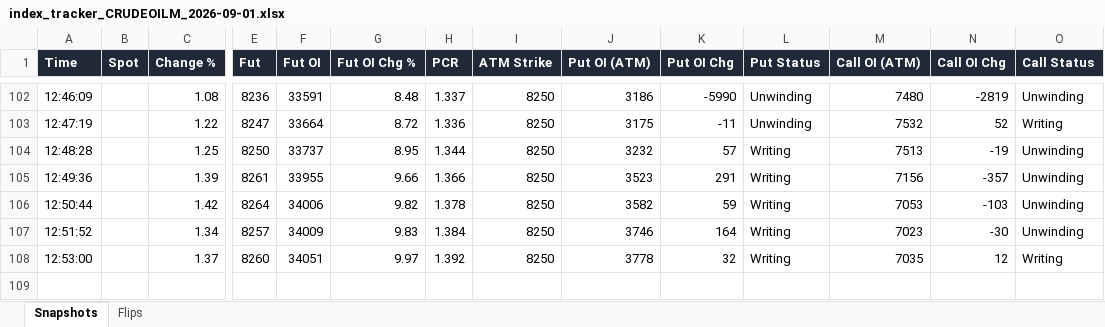
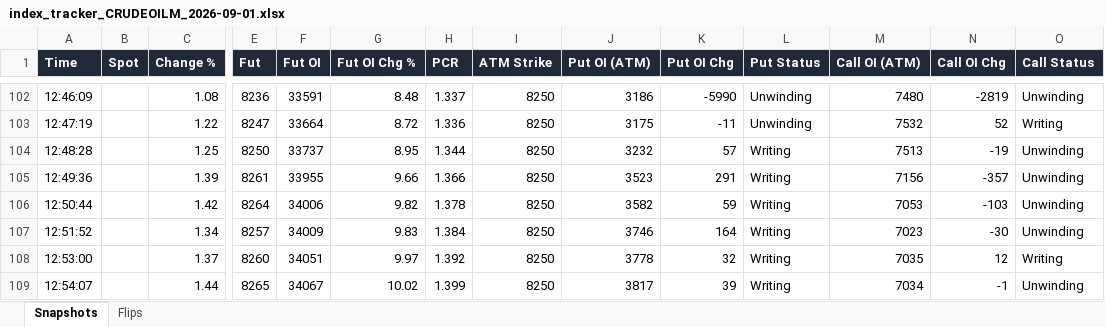
Before and after one commit to dhanunjaya-kd/fo-radar, an Excel workbook: backend/signal_logs/2026-09-01/index_tracker_CRUDEOILM_2026-09-01.xlsx, sheet Snapshots, drawn as a sheet; only a part is shown, gaps mark what is left out; values as stored, in another font and other column widths than the file's, no borders; rows hold the shown columns only; the diff names each change by its address in the sheet, - before the commit and + after, or states it on an @@ line.

```diff
--- a/backend/signal_logs/2026-09-01/index_tracker_CRUDEOILM_2026-09-01.xlsx (sheet Snapshots)
+++ b/backend/signal_logs/2026-09-01/index_tracker_CRUDEOILM_2026-09-01.xlsx (sheet Snapshots)
+row 109: 12:54:07 |  | 1.44 | 8265 | 34067 | 10.02 | 1.399 | 8250 | 3817 | 39 | Writing | 7034 | -1 | Unwinding
```
Also changed, not shown: backend/signal_logs/2026-09-01/index_tracker_BANKNIFTY_2026-09-01.xlsx, backend/signal_logs/2026-09-01/index_tracker_CRUDEOIL_2026-09-01.xlsx, 2 other files.
